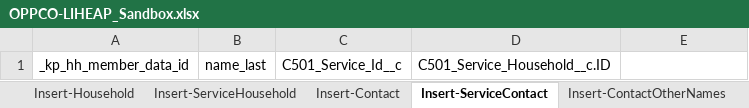
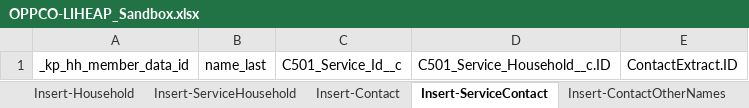
Before and after one commit to 501Commons/Salesforce-Importer, an Excel workbook: Clients/OPPCO/OPPCO-LIHEAP_Sandbox.xlsx, sheet Insert-ServiceContact, drawn as a sheet; values as stored, in another font and other column widths than the file's, no borders; table styles not drawn; the diff names each change by its address in the sheet, - before the commit and + after, or states it on an @@ line.

Commit message:
added service contact lookup to contact

```diff
--- a/Clients/OPPCO/OPPCO-LIHEAP_Sandbox.xlsx (sheet Insert-ServiceContact)
+++ b/Clients/OPPCO/OPPCO-LIHEAP_Sandbox.xlsx (sheet Insert-ServiceContact)
-E1: (empty)
+E1: ContactExtract.ID
```
Also changed, not shown: 1 other file.
